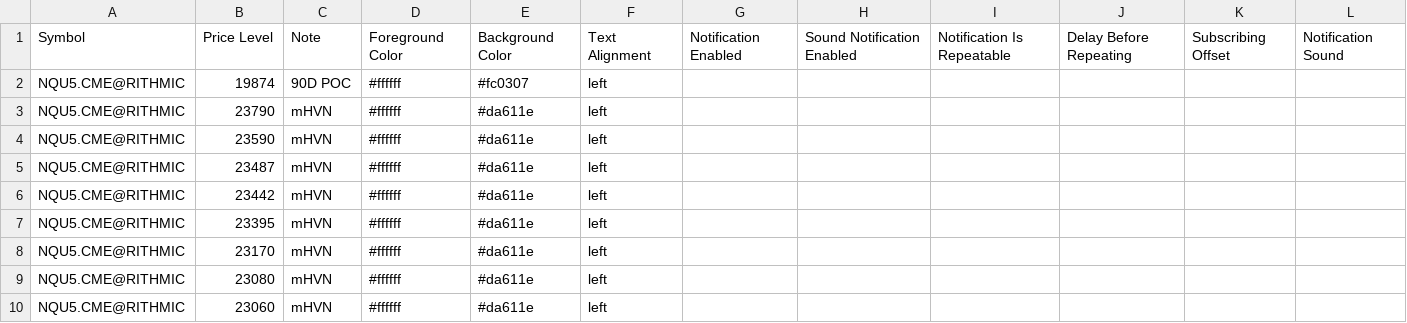
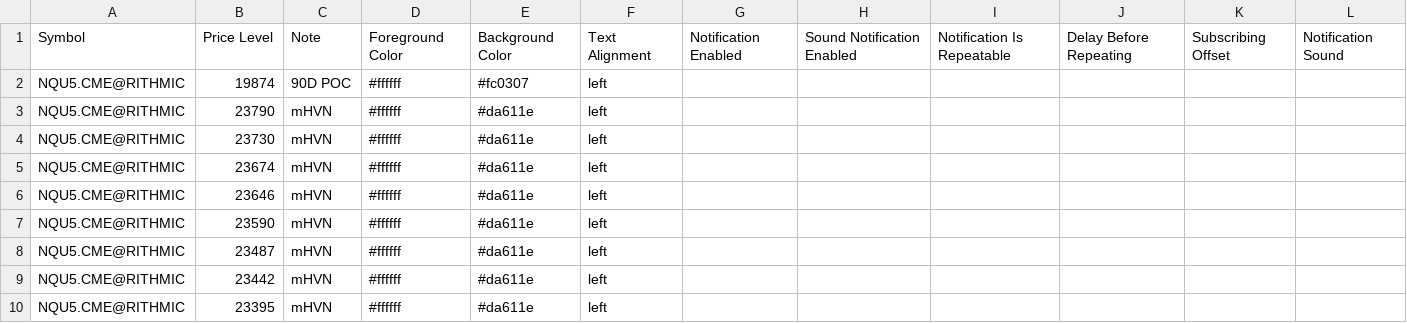
Before and after one commit to Thinkwithbookmap/Cloud-notes, a CSV file: NQ.csv, drawn as a sheet; only a part is shown; the shorter side is filled out with more unchanged rows; the diff names each change by its address in the sheet, - before the commit and + after, or states it on an @@ line.

Commit message:
Update NQ.csv

```diff
--- a/NQ.csv
+++ b/NQ.csv
+row 4: NQU5.CME@RITHMIC | 23730 | mHVN | #ffffff | #da611e | left
+row 5: NQU5.CME@RITHMIC | 23674 | mHVN | #ffffff | #da611e | left
+row 6: NQU5.CME@RITHMIC | 23646 | mHVN | #ffffff | #da611e | left
```
